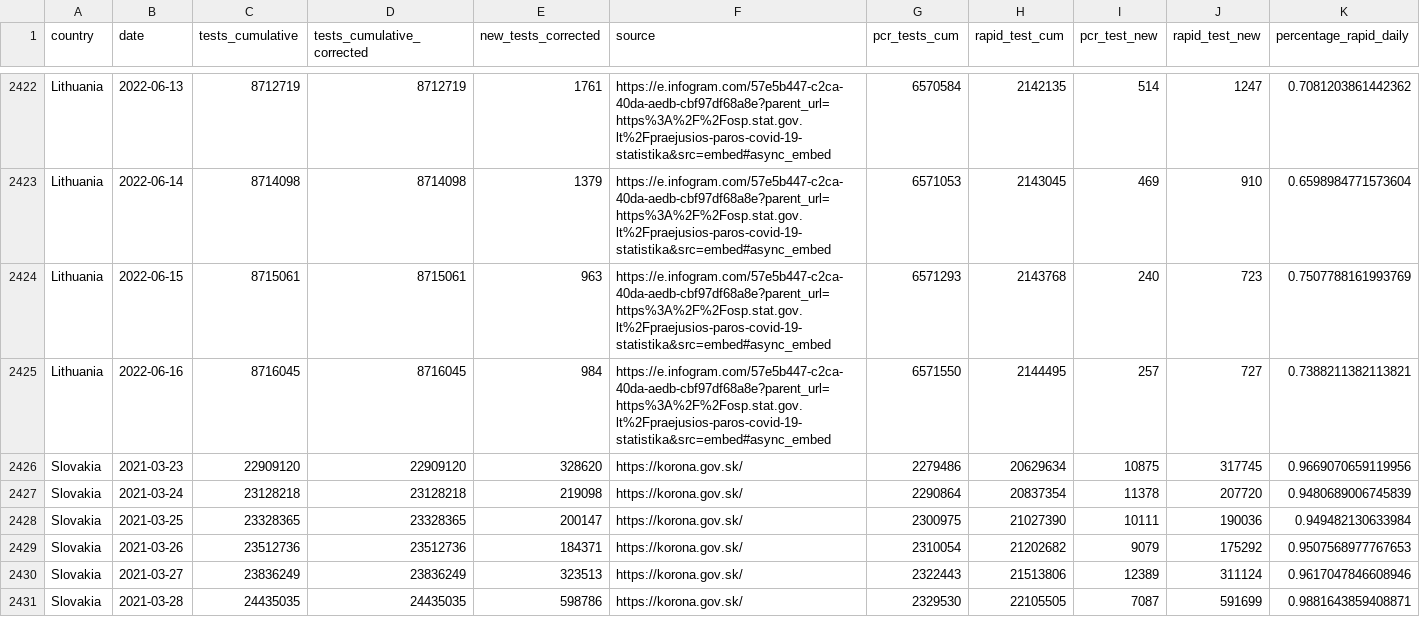
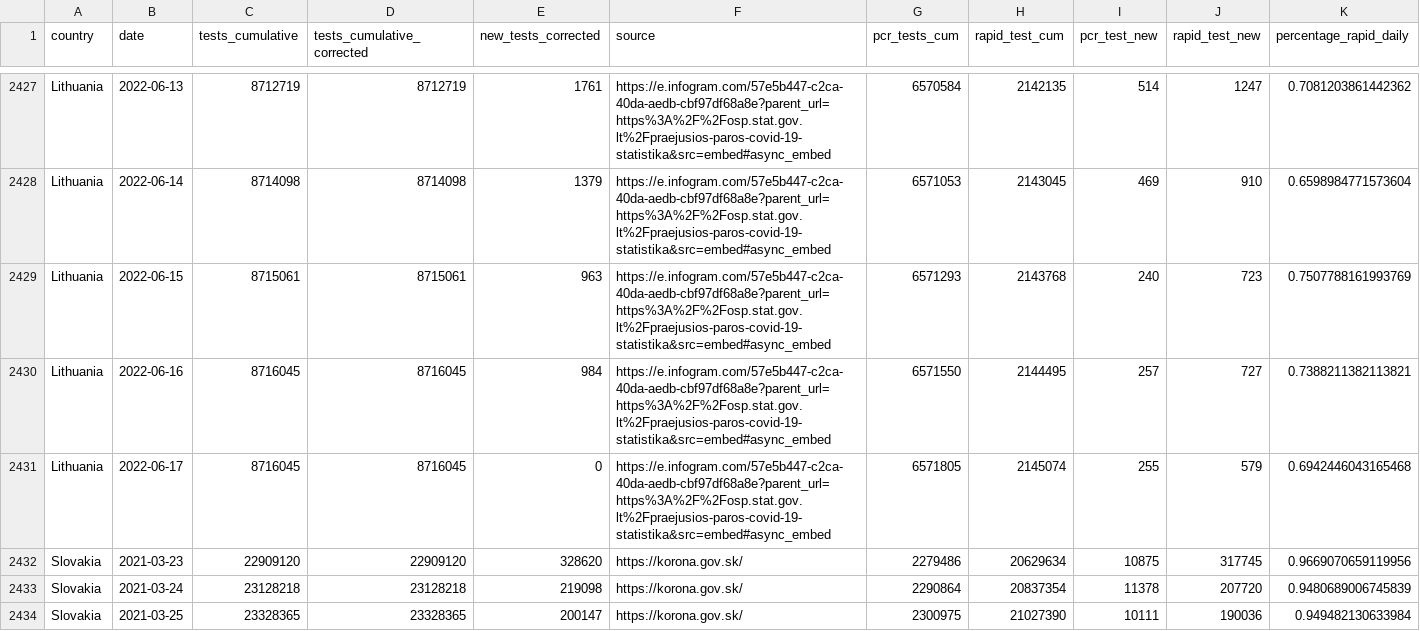
Before and after one commit to finddx/FINDCov19Tracker, a CSV file: reference/segregated_tests.csv, drawn as a sheet; only a part is shown, gaps mark what is left out; the shorter side is filled out with more unchanged rows; rows hold the shown columns only; the diff covers the shown part only; the diff names each change by its address in the sheet, - before the commit and + after, or states it on an @@ line.

```diff
--- a/reference/segregated_tests.csv
+++ b/reference/segregated_tests.csv
+row 2431: Lithuania | 2022-06-17 | 8716045 | 8716045 | 0 | https://e.infogram.com/57e5b447-c2ca-40da-aedb-cbf97df68a8e?parent_url=https%3A%2F%2Fosp.stat.gov.lt%2Fpraejusios-paros-covid-19-statistika&src=embed#async_embed | 6571805 | 2145074 | 255 | 579 | 0.6942446043165468
```
Also changed, not shown: 9 added rows and 7 edited cells elsewhere in this file, reference/segregated-data.csv, 3 other files.
